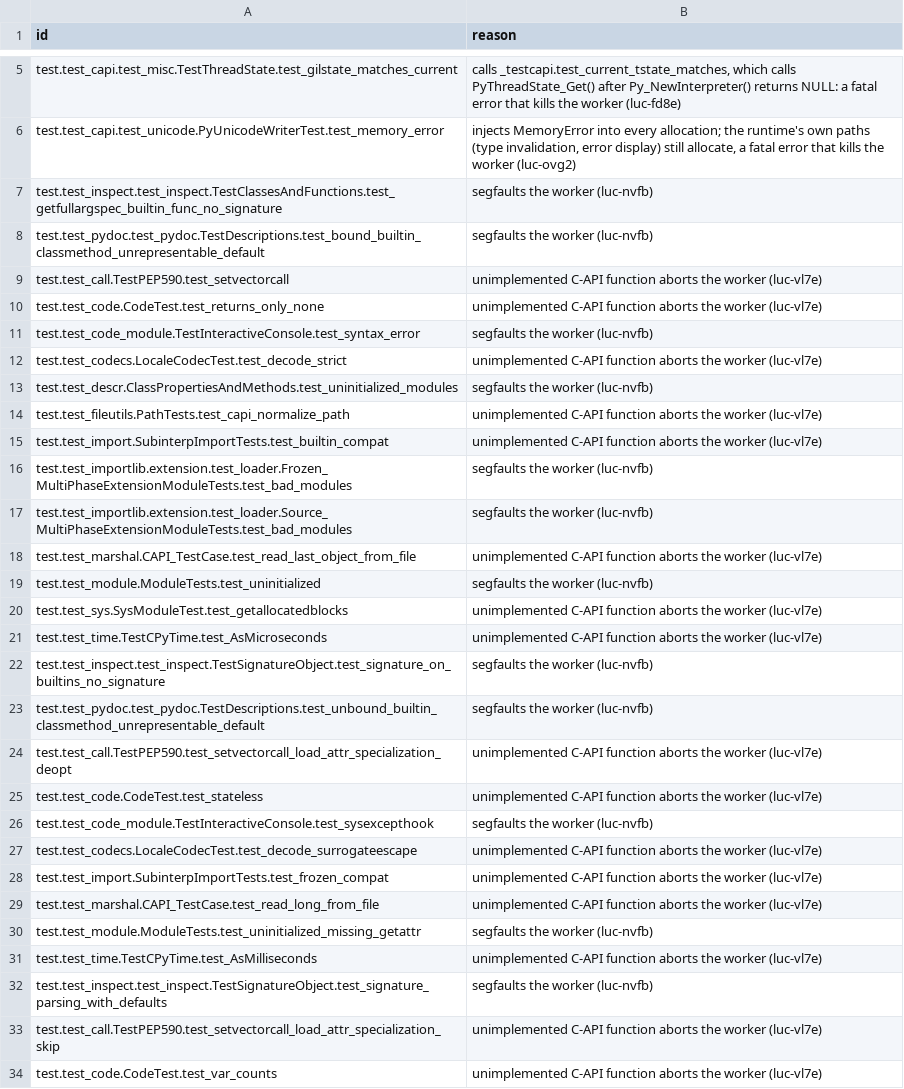
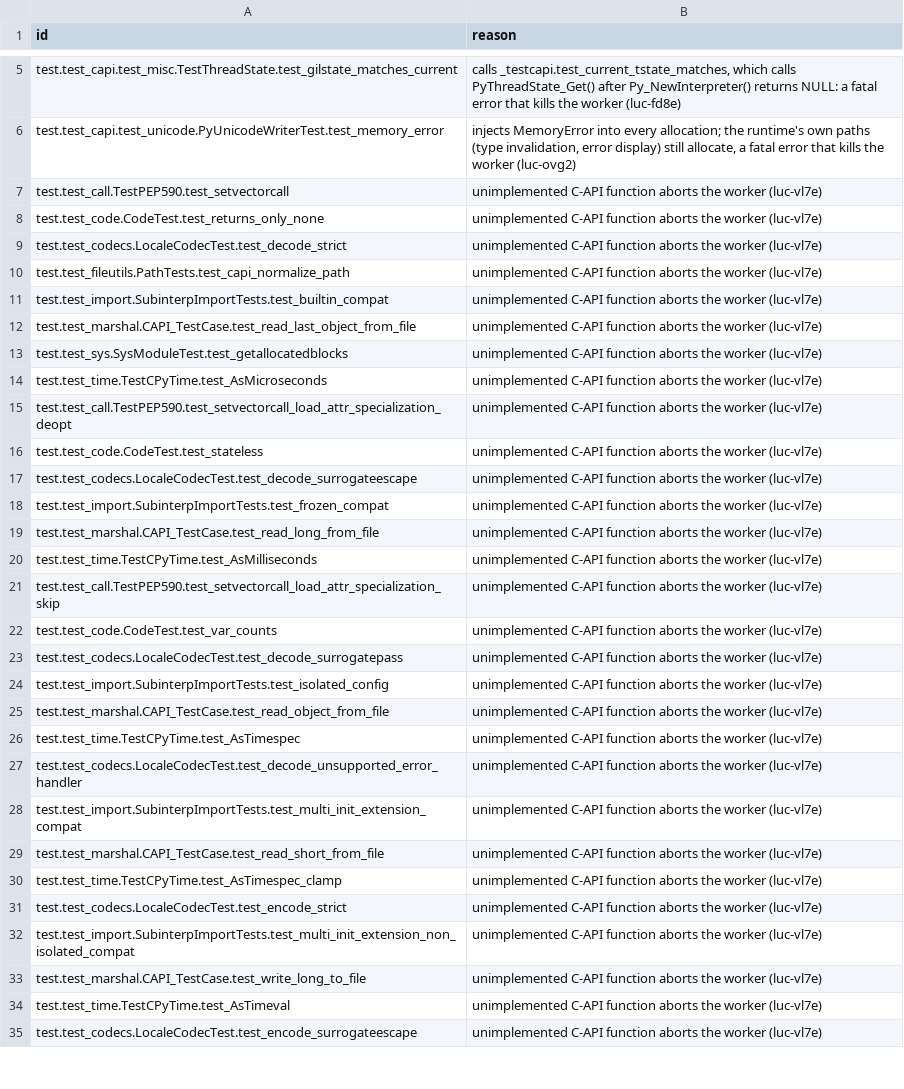
Before and after one commit to wedow/lucifer, a TSV file: results/libtest/lucifer.excluded.tsv, drawn as a sheet; only a part is shown, gaps mark what is left out; the shorter side is filled out with more unchanged rows; the diff covers the shown part only.

Commit message:
chore: run the 13 libtest cases luc-nvfb excluded; none crashes now

```diff
--- a/results/libtest/lucifer.excluded.tsv
+++ b/results/libtest/lucifer.excluded.tsv
@@ -6,22 +6,12 @@ test.test_capi.test_misc.TestThreadState.test_gilstate_matches_current	calls _te
 test.test_capi.test_unicode.PyUnicodeWriterTest.test_memory_error	injects MemoryError into every allocation; the runtime's own paths (type invalidation, error display) still allocate, a fatal error that kills the worker (luc-ovg2)
-test.test_inspect.test_inspect.TestClassesAndFunctions.test_getfullargspec_builtin_func_no_signature	segfaults the worker (luc-nvfb)
-test.test_pydoc.test_pydoc.TestDescriptions.test_bound_builtin_classmethod_unrepresentable_default	segfaults the worker (luc-nvfb)
 test.test_call.TestPEP590.test_setvectorcall	unimplemented C-API function aborts the worker (luc-vl7e)
 test.test_code.CodeTest.test_returns_only_none	unimplemented C-API function aborts the worker (luc-vl7e)
-test.test_code_module.TestInteractiveConsole.test_syntax_error	segfaults the worker (luc-nvfb)
 test.test_codecs.LocaleCodecTest.test_decode_strict	unimplemented C-API function aborts the worker (luc-vl7e)
-test.test_descr.ClassPropertiesAndMethods.test_uninitialized_modules	segfaults the worker (luc-nvfb)
 test.test_fileutils.PathTests.test_capi_normalize_path	unimplemented C-API function aborts the worker (luc-vl7e)
 test.test_import.SubinterpImportTests.test_builtin_compat	unimplemented C-API function aborts the worker (luc-vl7e)
-test.test_importlib.extension.test_loader.Frozen_MultiPhaseExtensionModuleTests.test_bad_modules	segfaults the worker (luc-nvfb)
-test.test_importlib.extension.test_loader.Source_MultiPhaseExtensionModuleTests.test_bad_modules	segfaults the worker (luc-nvfb)
 test.test_marshal.CAPI_TestCase.test_read_last_object_from_file	unimplemented C-API function aborts the worker (luc-vl7e)
-test.test_module.ModuleTests.test_uninitialized	segfaults the worker (luc-nvfb)
 test.test_sys.SysModuleTest.test_getallocatedblocks	unimplemented C-API function aborts the worker (luc-vl7e)
 test.test_time.TestCPyTime.test_AsMicroseconds	unimplemented C-API function aborts the worker (luc-vl7e)
-test.test_inspect.test_inspect.TestSignatureObject.test_signature_on_builtins_no_signature	segfaults the worker (luc-nvfb)
-test.test_pydoc.test_pydoc.TestDescriptions.test_unbound_builtin_classmethod_unrepresentable_default	segfaults the worker (luc-nvfb)
 test.test_call.TestPEP590.test_setvectorcall_load_attr_specialization_deopt	unimplemented C-API function aborts the worker (luc-vl7e)
 test.test_code.CodeTest.test_stateless	unimplemented C-API function aborts the worker (luc-vl7e)
-test.test_code_module.TestInteractiveConsole.test_sysexcepthook	segfaults the worker (luc-nvfb)
 test.test_codecs.LocaleCodecTest.test_decode_surrogateescape	unimplemented C-API function aborts the worker (luc-vl7e)
@@ -29,5 +19,3 @@ test.test_import.SubinterpImportTests.test_frozen_compat	unimplemented C-API fun
 test.test_marshal.CAPI_TestCase.test_read_long_from_file	unimplemented C-API function aborts the worker (luc-vl7e)
-test.test_module.ModuleTests.test_uninitialized_missing_getattr	segfaults the worker (luc-nvfb)
 test.test_time.TestCPyTime.test_AsMilliseconds	unimplemented C-API function aborts the worker (luc-vl7e)
-test.test_inspect.test_inspect.TestSignatureObject.test_signature_parsing_with_defaults	segfaults the worker (luc-nvfb)
 test.test_call.TestPEP590.test_setvectorcall_load_attr_specialization_skip	unimplemented C-API function aborts the worker (luc-vl7e)
```
Also changed, not shown: 1 removed row elsewhere in this file.
